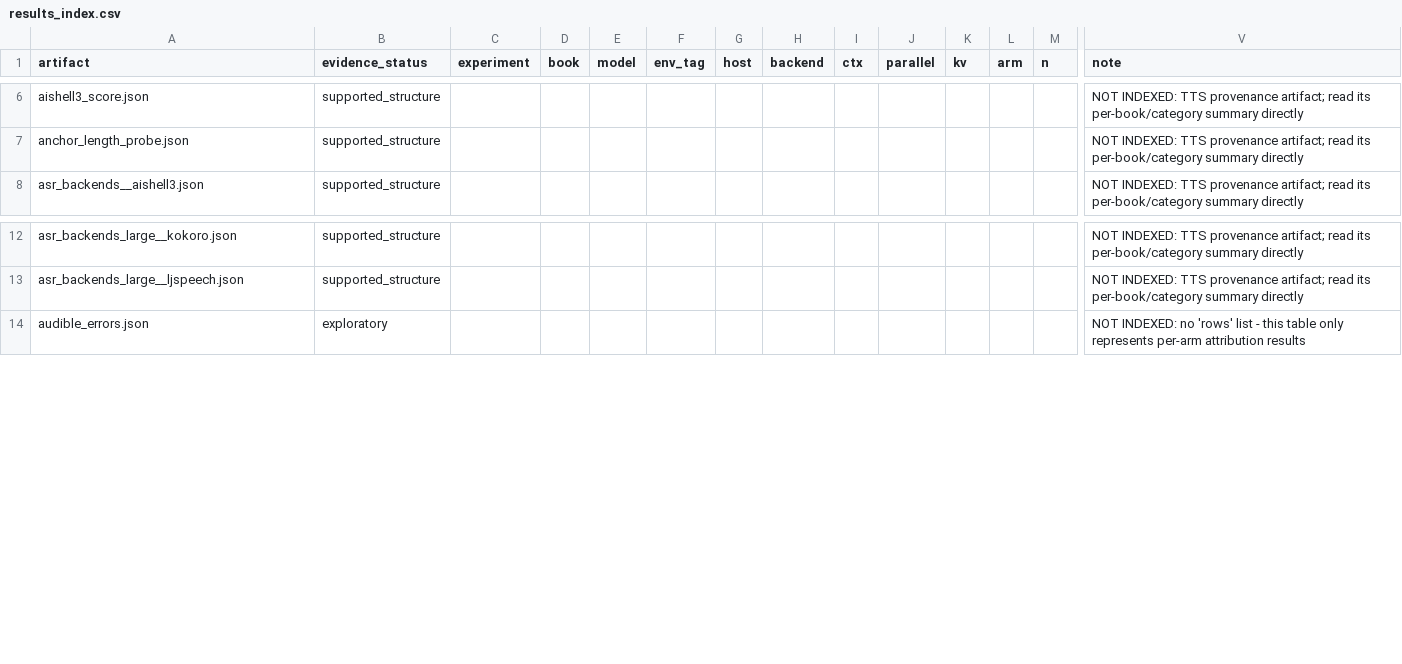
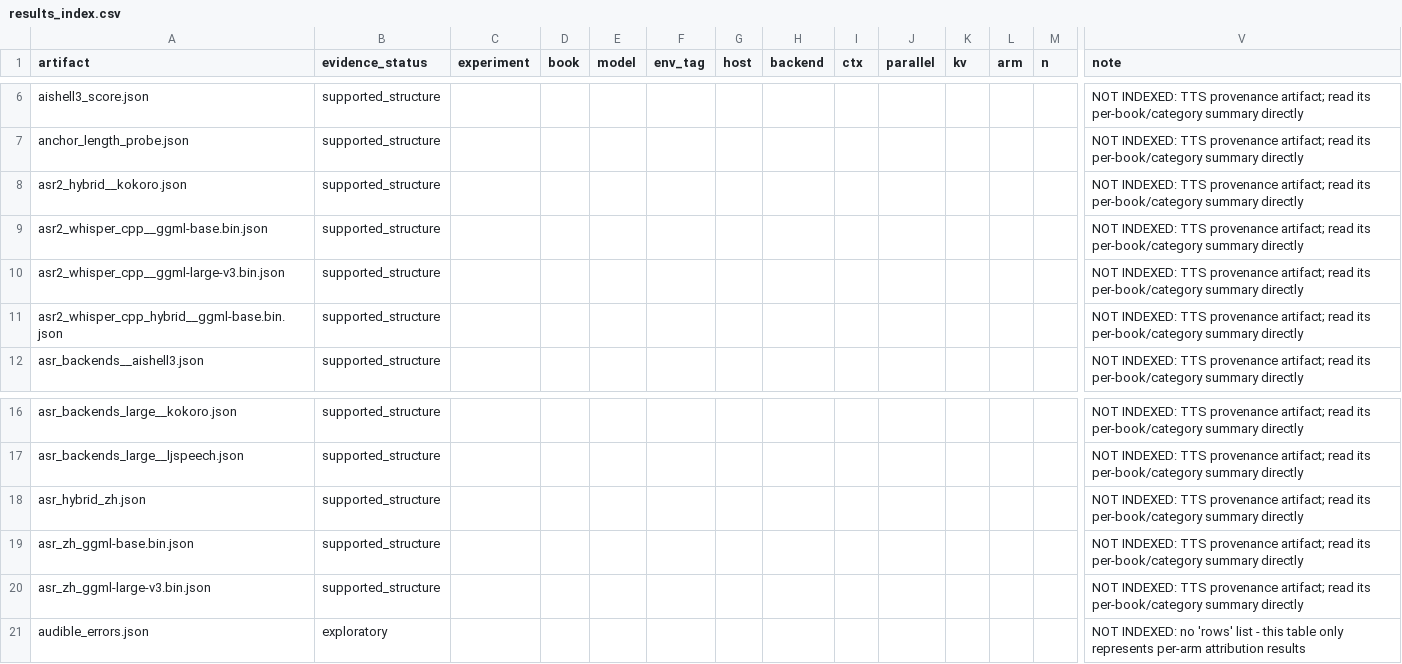
Before and after one commit to Finrandojin/alexandria-audiobook, a CSV file: results_index.csv, drawn as a sheet; only a part is shown, gaps mark what is left out; rows hold the shown columns only; the diff names each change by its address in the sheet, - before the commit and + after, or states it on an @@ line.

```diff
--- a/results_index.csv
+++ b/results_index.csv
+row 8: asr2_hybrid__kokoro.json | supported_structure |  |  |  |  |  |  |  |  |  |  |  | NOT INDEXED: TTS provenance artifact; read its per-book/category summary directly
+row 9: asr2_whisper_cpp__ggml-base.bin.json | supported_structure |  |  |  |  |  |  |  |  |  |  |  | NOT INDEXED: TTS provenance artifact; read its per-book/category summary directly
+row 10: asr2_whisper_cpp__ggml-large-v3.bin.json | supported_structure |  |  |  |  |  |  |  |  |  |  |  | NOT INDEXED: TTS provenance artifact; read its per-book/category summary directly
+row 11: asr2_whisper_cpp_hybrid__ggml-base.bin.json | supported_structure |  |  |  |  |  |  |  |  |  |  |  | NOT INDEXED: TTS provenance artifact; read its per-book/category summary directly
+row 18: asr_hybrid_zh.json | supported_structure |  |  |  |  |  |  |  |  |  |  |  | NOT INDEXED: TTS provenance artifact; read its per-book/category summary directly
+row 19: asr_zh_ggml-base.bin.json | supported_structure |  |  |  |  |  |  |  |  |  |  |  | NOT INDEXED: TTS provenance artifact; read its per-book/category summary directly
+row 20: asr_zh_ggml-large-v3.bin.json | supported_structure |  |  |  |  |  |  |  |  |  |  |  | NOT INDEXED: TTS provenance artifact; read its per-book/category summary directly
```
Also changed, not shown: 12 other files.
